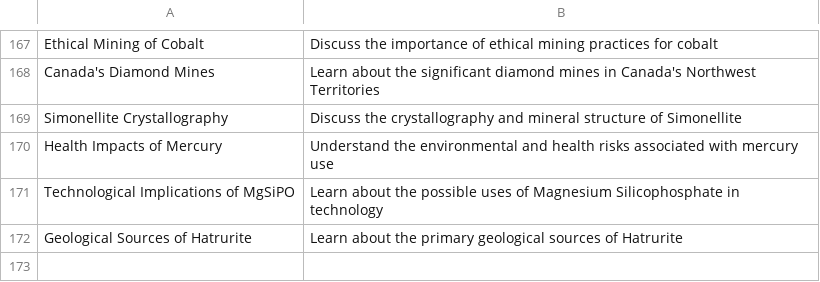
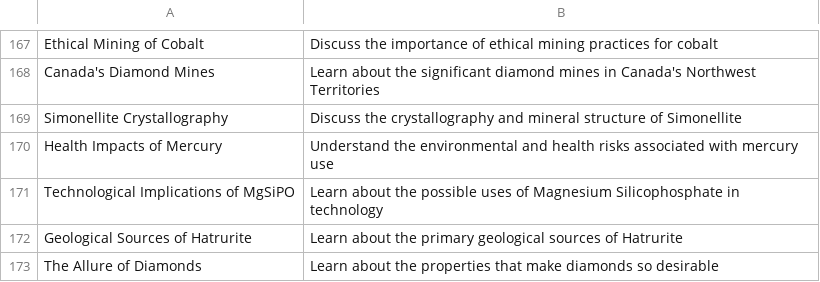
Before and after one commit to agigante80/galena_es, a CSV file: AI_content/list_of_ARCHIVED_topics.csv, drawn as a sheet; only a part is shown, gaps mark what is left out.

```diff
--- a/AI_content/list_of_ARCHIVED_topics.csv
+++ b/AI_content/list_of_ARCHIVED_topics.csv
@@ -172 +172,2 @@ Technological Implications of MgSiPO, Learn about the possible uses of Magnesium
 Geological Sources of Hatrurite, Learn about the primary geological sources of Hatrurite
+The Allure of Diamonds, Learn about the properties that make diamonds so desirable
```
Also changed, not shown: AI_content/list_of_NEW_topics.csv, 3 other files.
